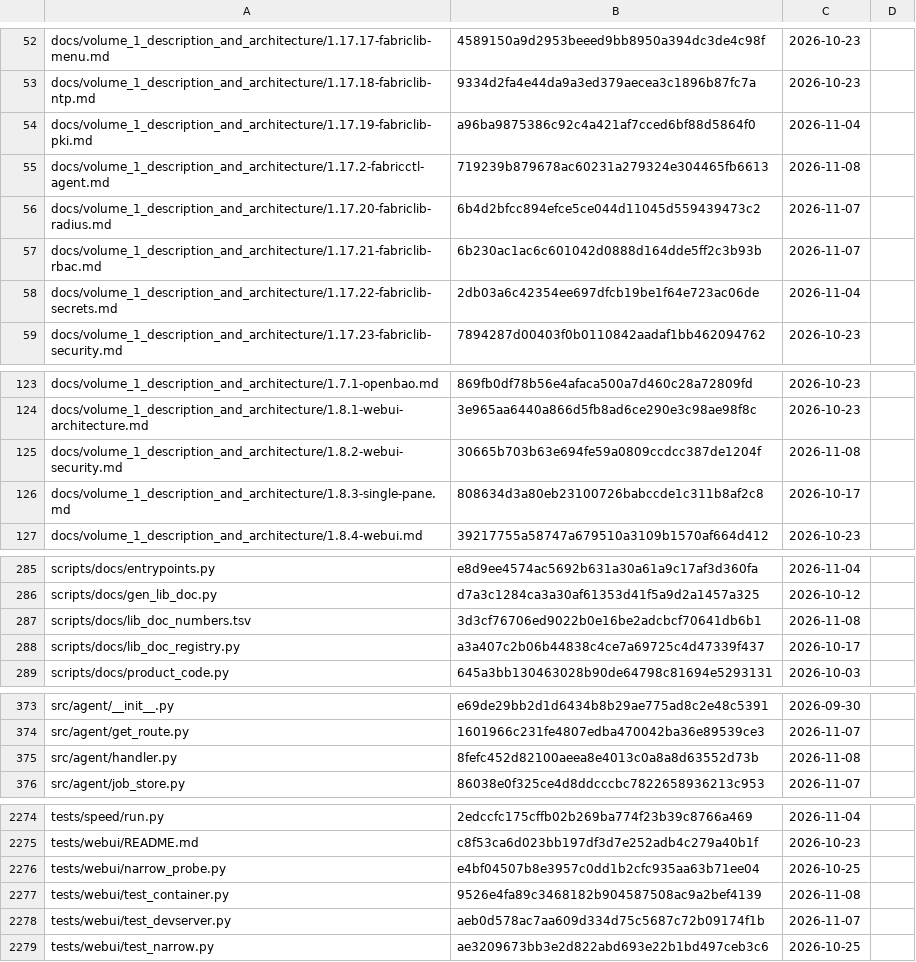
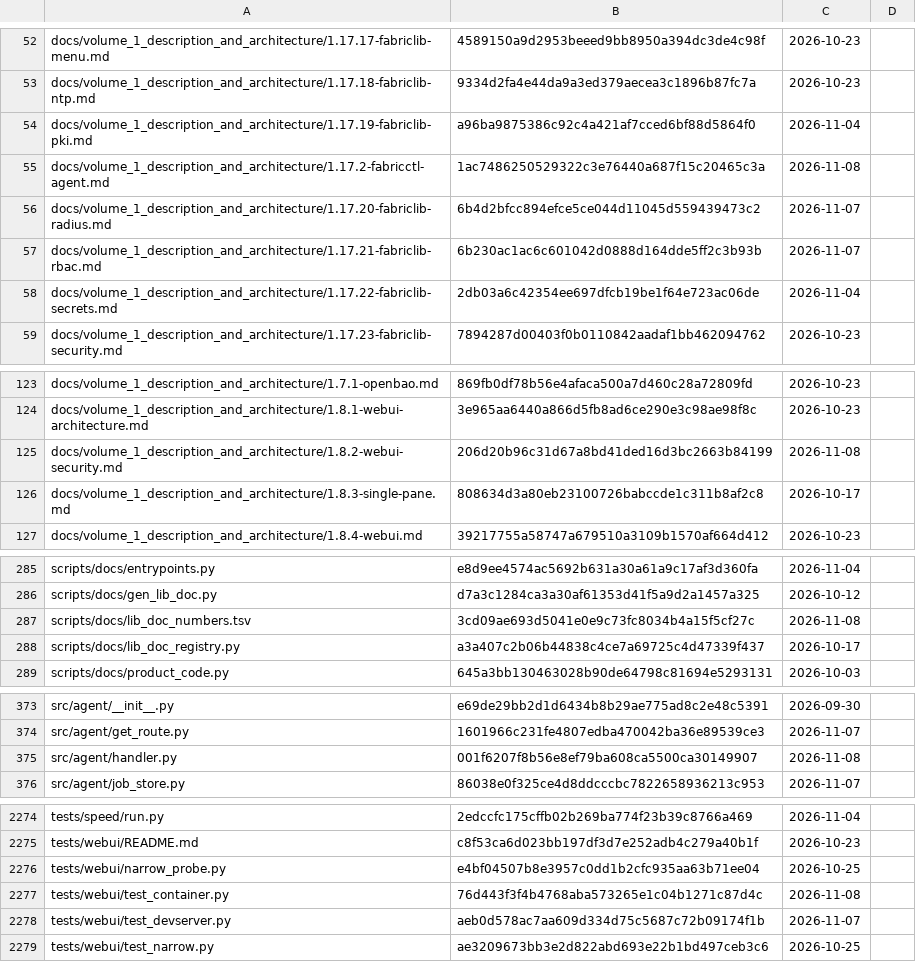
Before and after one commit to archdukejim/fabric-ctl, a TSV file: docs/volume_2_engineering_decisions/assets/review-ledger.tsv, drawn as a sheet; only a part is shown, gaps mark what is left out.

```diff
--- a/docs/volume_2_engineering_decisions/assets/review-ledger.tsv
+++ b/docs/volume_2_engineering_decisions/assets/review-ledger.tsv
@@ -54,3 +54,3 @@ docs/volume_1_description_and_architecture/1.17.18-fabriclib-ntp.md	9334d2fa4e44
 docs/volume_1_description_and_architecture/1.17.19-fabriclib-pki.md	a96ba9875386c92c4a421af7cced6bf88d5864f0	2026-11-04	
-docs/volume_1_description_and_architecture/1.17.2-fabricctl-agent.md	719239b879678ac60231a279324e304465fb6613	2026-11-08	
+docs/volume_1_description_and_architecture/1.17.2-fabricctl-agent.md	1ac7486250529322c3e76440a687f15c20465c3a	2026-11-08	
 docs/volume_1_description_and_architecture/1.17.20-fabriclib-radius.md	6b4d2bfcc894efce5ce044d11045d559439473c2	2026-11-07	
@@ -124,3 +124,3 @@ docs/volume_1_description_and_architecture/1.7.1-openbao.md	869fb0df78b56e4afaca
 docs/volume_1_description_and_architecture/1.8.1-webui-architecture.md	3e965aa6440a866d5fb8ad6ce290e3c98ae98f8c	2026-10-23	
-docs/volume_1_description_and_architecture/1.8.2-webui-security.md	30665b703b63e694fe59a0809ccdcc387de1204f	2026-11-08	
+docs/volume_1_description_and_architecture/1.8.2-webui-security.md	206d20b96c31d67a8bd41ded16d3bc2663b84199	2026-11-08	
 docs/volume_1_description_and_architecture/1.8.3-single-pane.md	808634d3a80eb23100726babccde1c311b8af2c8	2026-10-17	
@@ -286,3 +286,3 @@ scripts/docs/entrypoints.py	e8d9ee4574ac5692b631a30a61a9c17af3d360fa	2026-11-04
 scripts/docs/gen_lib_doc.py	d7a3c1284ca3a30af61353d41f5a9d2a1457a325	2026-10-12	
-scripts/docs/lib_doc_numbers.tsv	3d3cf76706ed9022b0e16be2adcbcf70641db6b1	2026-11-08	
+scripts/docs/lib_doc_numbers.tsv	3cd09ae693d5041e0e9c73fc8034b4a15f5cf27c	2026-11-08	
 scripts/docs/lib_doc_registry.py	a3a407c2b06b44838c4ce7a69725c4d47339f437	2026-10-17	
@@ -374,3 +374,3 @@ src/agent/__init__.py	e69de29bb2d1d6434b8b29ae775ad8c2e48c5391	2026-09-30
 src/agent/get_route.py	1601966c231fe4807edba470042ba36e89539ce3	2026-11-07	
-src/agent/handler.py	8fefc452d82100aeea8e4013c0a8a8d63552d73b	2026-11-08	
+src/agent/handler.py	001f6207f8b56e8ef79ba608ca5500ca30149907	2026-11-08	
 src/agent/job_store.py	86038e0f325ce4d8ddcccbc7822658936213c953	2026-11-07	
@@ -2276,3 +2276,3 @@ tests/webui/README.md	c8f53ca6d023bb197df3d7e252adb4c279a40b1f	2026-10-23
 tests/webui/narrow_probe.py	e4bf04507b8e3957c0dd1b2cfc935aa63b71ee04	2026-10-25	
-tests/webui/test_container.py	9526e4fa89c3468182b904587508ac9a2bef4139	2026-11-08	
+tests/webui/test_container.py	76d443f3f4b4768aba573265e1c04b1271c87d4c	2026-11-08	
 tests/webui/test_devserver.py	aeb0d578ac7aa609d334d75c5687c72b09174f1b	2026-11-07	
```
Also changed, not shown: scripts/docs/lib_doc_numbers.tsv, 4 other files.
